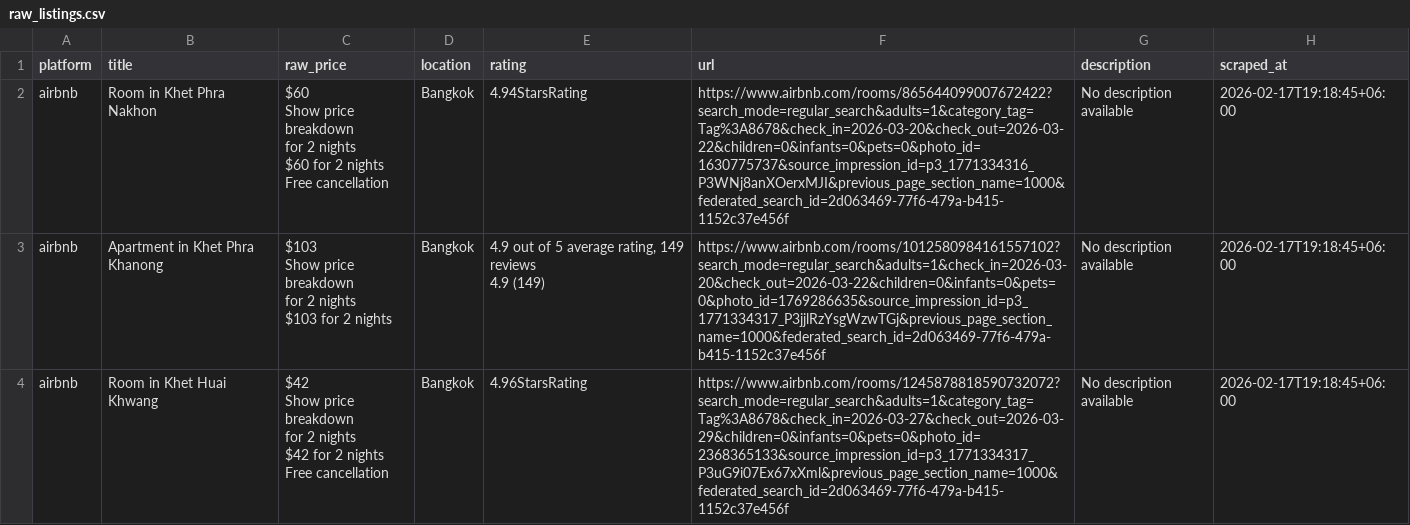
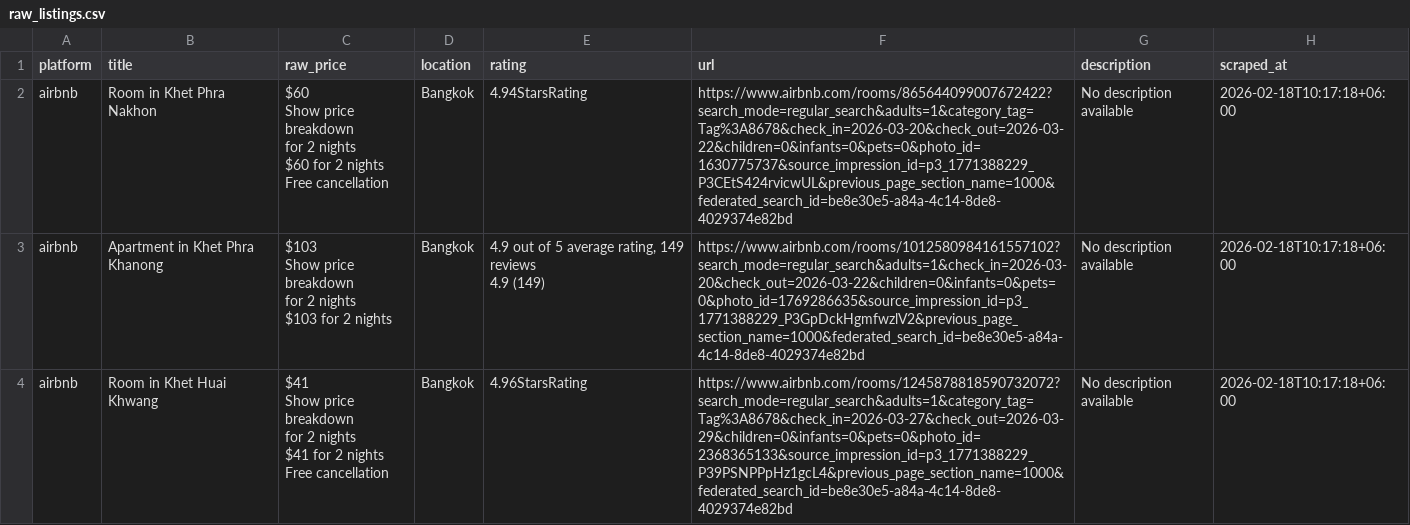
Before and after one commit to asrar000/airbnb-scraper, a CSV file: output/raw_listings.csv, drawn as a sheet; only a part is shown; the diff covers the shown part only.

```diff
--- a/output/raw_listings.csv
+++ b/output/raw_listings.csv
@@ -1,19 +1,19 @@
 platform,title,raw_price,location,rating,url,description,scraped_at
-airbnb,Room in Khet Phra Nakhon,"$60
-Show price breakdown
- 
-for 2 nights
-$60 for 2 nights
-Free cancellation",Bangkok,4.94StarsRating,https://www.airbnb.com/rooms/865644099007672422?search_mode=regular_search&adults=1&category_tag=Tag%3A8678&check_in=2026-03-20&check_out=2026-03-22&children=0&infants=0&pets=0&photo_id=1630775737&source_impression_id=p3_1771334316_P3WNj8anXOerxMJI&previous_page_section_name=1000&federated_search_id=2d063469-77f6-479a-b415-1152c37e456f,No description available,2026-02-17T19:18:45+06:00
-airbnb,Apartment in Khet Phra Khanong,"$103
-Show price breakdown
- 
-for 2 nights
-$103 for 2 nights",Bangkok,"4.9 out of 5 average rating, 149 reviews
-4.9 (149)",https://www.airbnb.com/rooms/1012580984161557102?search_mode=regular_search&adults=1&check_in=2026-03-20&check_out=2026-03-22&children=0&infants=0&pets=0&photo_id=1769286635&source_impression_id=p3_1771334317_P3jjlRzYsgWzwTGj&previous_page_section_name=1000&federated_search_id=2d063469-77f6-479a-b415-1152c37e456f,No description available,2026-02-17T19:18:45+06:00
-airbnb,Room in Khet Huai Khwang,"$42
-Show price breakdown
- 
-for 2 nights
-$42 for 2 nights
-Free cancellation",Bangkok,4.96StarsRating,https://www.airbnb.com/rooms/1245878818590732072?search_mode=regular_search&adults=1&category_tag=Tag%3A8678&check_in=2026-03-27&check_out=2026-03-29&children=0&infants=0&pets=0&photo_id=2368365133&source_impression_id=p3_1771334317_P3uG9i07Ex67xXml&previous_page_section_name=1000&federated_search_id=2d063469-77f6-479a-b415-1152c37e456f,No description available,2026-02-17T19:18:45+06:00
+airbnb,Room in Khet Phra Nakhon,"$60
+Show price breakdown
+ 
+for 2 nights
+$60 for 2 nights
+Free cancellation",Bangkok,4.94StarsRating,https://www.airbnb.com/rooms/865644099007672422?search_mode=regular_search&adults=1&category_tag=Tag%3A8678&check_in=2026-03-20&check_out=2026-03-22&children=0&infants=0&pets=0&photo_id=1630775737&source_impression_id=p3_1771388229_P3CEtS424rvicwUL&previous_page_section_name=1000&federated_search_id=be8e30e5-a84a-4c14-8de8-4029374e82bd,No description available,2026-02-18T10:17:18+06:00
+airbnb,Apartment in Khet Phra Khanong,"$103
+Show price breakdown
+ 
+for 2 nights
+$103 for 2 nights",Bangkok,"4.9 out of 5 average rating, 149 reviews
+4.9 (149)",https://www.airbnb.com/rooms/1012580984161557102?search_mode=regular_search&adults=1&check_in=2026-03-20&check_out=2026-03-22&children=0&infants=0&pets=0&photo_id=1769286635&source_impression_id=p3_1771388229_P3GpDckHgmfwzlV2&previous_page_section_name=1000&federated_search_id=be8e30e5-a84a-4c14-8de8-4029374e82bd,No description available,2026-02-18T10:17:18+06:00
+airbnb,Room in Khet Huai Khwang,"$41
+Show price breakdown
+ 
+for 2 nights
+$41 for 2 nights
+Free cancellation",Bangkok,4.96StarsRating,https://www.airbnb.com/rooms/1245878818590732072?search_mode=regular_search&adults=1&category_tag=Tag%3A8678&check_in=2026-03-27&check_out=2026-03-29&children=0&infants=0&pets=0&photo_id=2368365133&source_impression_id=p3_1771388229_P39PSNPPpHz1gcL4&previous_page_section_name=1000&federated_search_id=be8e30e5-a84a-4c14-8de8-4029374e82bd,No description available,2026-02-18T10:17:18+06:00
```
Also changed, not shown: 26 edited cells elsewhere in this file, 2 other files.
